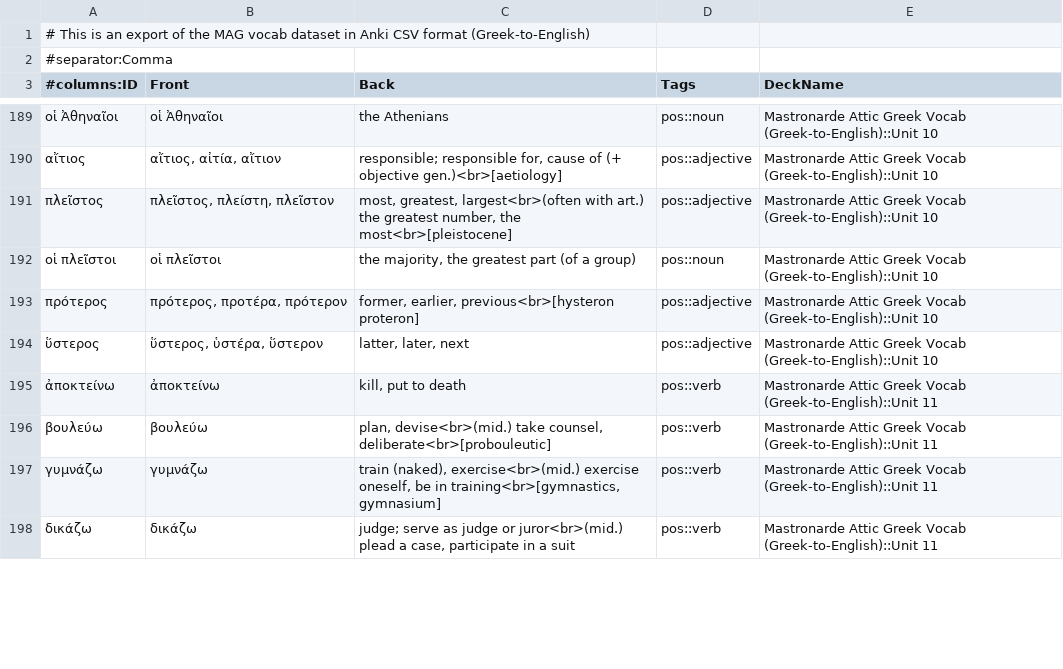
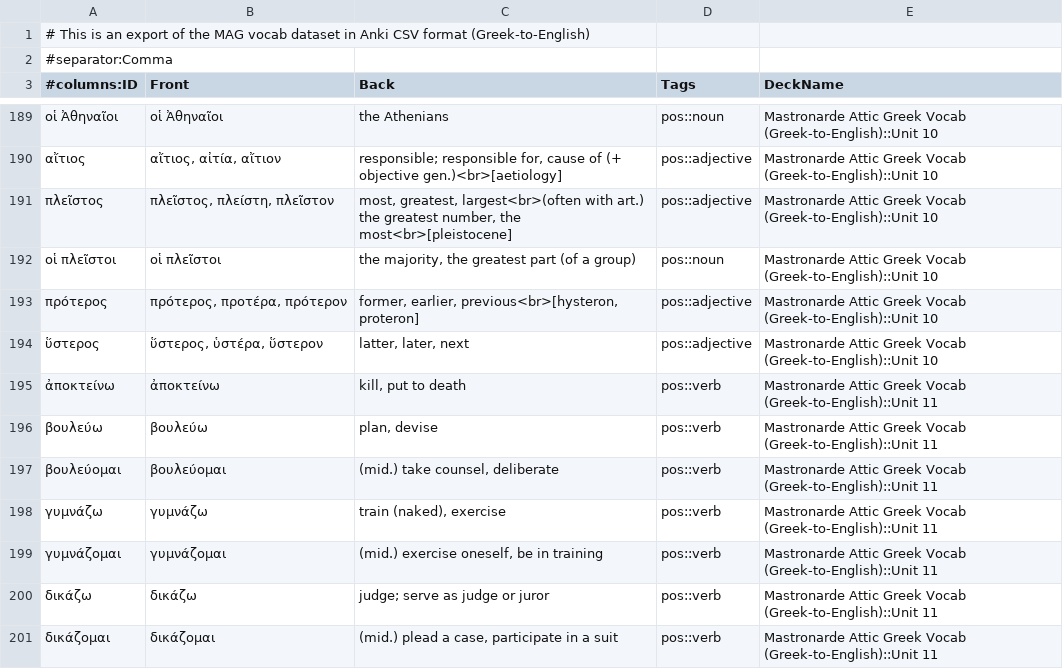
Before and after one commit to gavincarr/mag, a CSV file: vocabGrEn.csv, drawn as a sheet; only a part is shown, gaps mark what is left out; the diff covers the shown part only.

Commit message:
Update vocabGrEn.csv.

```diff
--- a/vocabGrEn.csv
+++ b/vocabGrEn.csv
@@ -192,7 +192,10 @@
 οἱ πλεῖστοι,οἱ πλεῖστοι,"the majority, the greatest part (of a group)",pos::noun,Mastronarde Attic Greek Vocab (Greek-to-English)::Unit 10
-πρότερος,"πρότερος, προτέρα, πρότερον","former, earlier, previous<br>[hysteron proteron]",pos::adjective,Mastronarde Attic Greek Vocab (Greek-to-English)::Unit 10
+πρότερος,"πρότερος, προτέρα, πρότερον","former, earlier, previous<br>[hysteron, proteron]",pos::adjective,Mastronarde Attic Greek Vocab (Greek-to-English)::Unit 10
 ὕστερος,"ὕστερος, ὑστέρα, ὕστερον","latter, later, next",pos::adjective,Mastronarde Attic Greek Vocab (Greek-to-English)::Unit 10
 ἀποκτείνω,ἀποκτείνω,"kill, put to death",pos::verb,Mastronarde Attic Greek Vocab (Greek-to-English)::Unit 11
-βουλεύω,βουλεύω,"plan, devise<br>(mid.) take counsel, deliberate<br>[probouleutic]",pos::verb,Mastronarde Attic Greek Vocab (Greek-to-English)::Unit 11
-γυμνάζω,γυμνάζω,"train (naked), exercise<br>(mid.) exercise oneself, be in training<br>[gymnastics, gymnasium]",pos::verb,Mastronarde Attic Greek Vocab (Greek-to-English)::Unit 11
-δικάζω,δικάζω,"judge; serve as judge or juror<br>(mid.) plead a case, participate in a suit",pos::verb,Mastronarde Attic Greek Vocab (Greek-to-English)::Unit 11
+βουλεύω,βουλεύω,"plan, devise",pos::verb,Mastronarde Attic Greek Vocab (Greek-to-English)::Unit 11
+βουλεύομαι,βουλεύομαι,"(mid.) take counsel, deliberate",pos::verb,Mastronarde Attic Greek Vocab (Greek-to-English)::Unit 11
+γυμνάζω,γυμνάζω,"train (naked), exercise",pos::verb,Mastronarde Attic Greek Vocab (Greek-to-English)::Unit 11
+γυμνάζομαι,γυμνάζομαι,"(mid.) exercise oneself, be in training",pos::verb,Mastronarde Attic Greek Vocab (Greek-to-English)::Unit 11
+δικάζω,δικάζω,judge; serve as judge or juror,pos::verb,Mastronarde Attic Greek Vocab (Greek-to-English)::Unit 11
+δικάζομαι,δικάζομαι,"(mid.) plead a case, participate in a suit",pos::verb,Mastronarde Attic Greek Vocab (Greek-to-English)::Unit 11
```
Also changed, not shown: 4 added rows and 6 edited cells elsewhere in this file.
